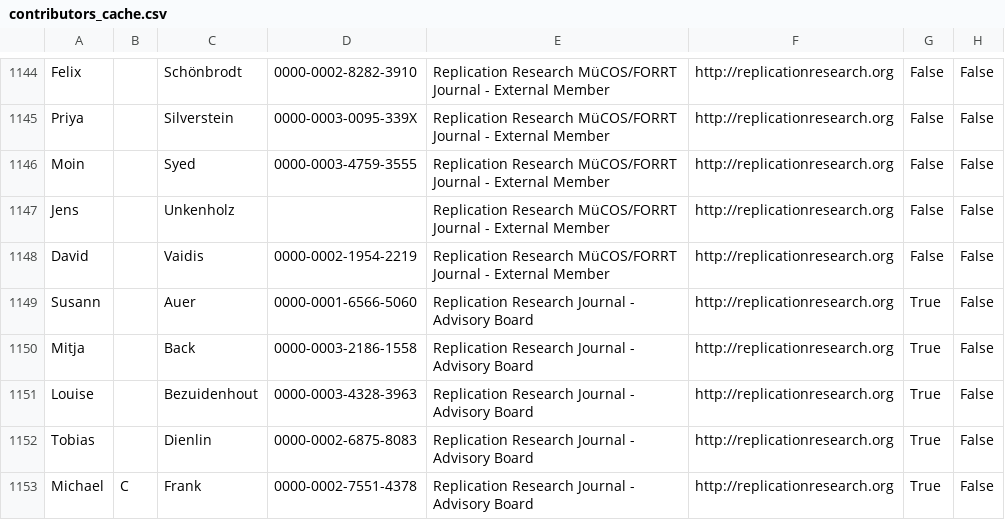
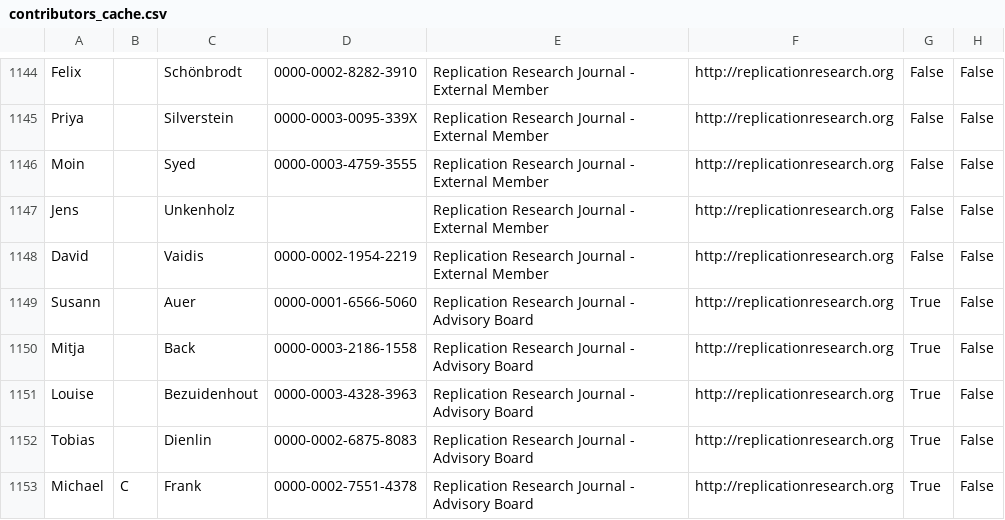
Before and after one commit to forrtproject/forrtproject.github.io, a CSV file: scripts/forrt_contribs/contributors_cache.csv, drawn as a sheet; only a part is shown, gaps mark what is left out; the diff covers the shown part only; the diff names each change by its address in the sheet, - before the commit and + after, or states it on an @@ line.

```diff
--- a/scripts/forrt_contribs/contributors_cache.csv
+++ b/scripts/forrt_contribs/contributors_cache.csv
-E1144:E1148: Replication Research MüCOS/FORRT Journal -…
+E1144:E1148: Replication Research Journal -…
```
Also changed, not shown: 28 edited cells elsewhere in this file, 3 other files.
